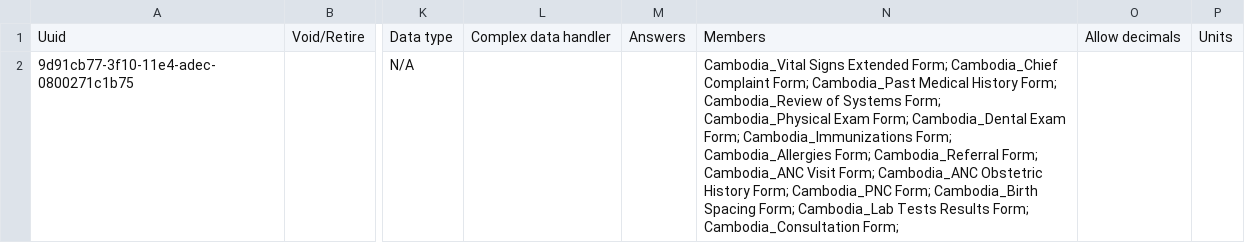
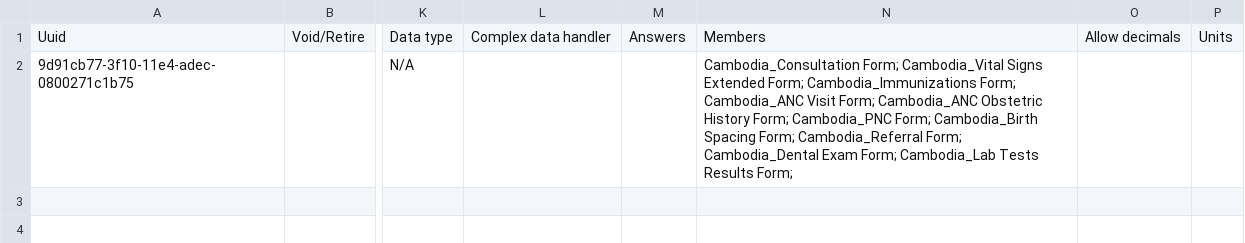
Before and after one commit to rbuisson/openmrs-config-omrs2018, a CSV file: configuration/concepts/activate_forms.csv, drawn as a sheet; only a part is shown, gaps mark what is left out; the diff names each change by its address in the sheet, - before the commit and + after, or states it on an @@ line.

Commit message:
TLC-62: reduce/reorder obs forms, rename some forms, Khmer name for consultation form
	modified:   configuration/concepts/activate_forms.csv
	modified:   configuration/concepts/concepts.csv
	modified:   configuration/concepts/consultation_form.csv
	modified:   configuration/concepts/pnc_form.csv

```diff
--- a/configuration/concepts/activate_forms.csv
+++ b/configuration/concepts/activate_forms.csv
-N2: Cambodia_Vital Signs Extended Form; Cambodia_Chief Complaint Form; Cambodia_Past Medical History Form; Cambodia_Review of Systems Form; Cambodia_Physical Exam Form; Cambodia_Dental Exam Form; Cambodia_Immunizations Form; Cambodia_Allergies Form; Cambodia_Referral Form; Cambodia_ANC Visit Form; Cambodia_ANC Obstetric History Form; Cambodia_PNC Form; Cambodia_Birth Spacing Form; Cambodia_Lab Tests Results Form; Cambodia_Consultation Form;
+N2: Cambodia_Consultation Form; Cambodia_Vital Signs Extended Form; Cambodia_Immunizations Form; Cambodia_ANC Visit Form; Cambodia_ANC Obstetric History Form; Cambodia_PNC Form; Cambodia_Birth Spacing Form; Cambodia_Referral Form; Cambodia_Dental Exam Form; Cambodia_Lab Tests Results Form;
```
Also changed, not shown: configuration/concepts/concepts.csv, configuration/concepts/consultation_form.csv, 1 other file.
